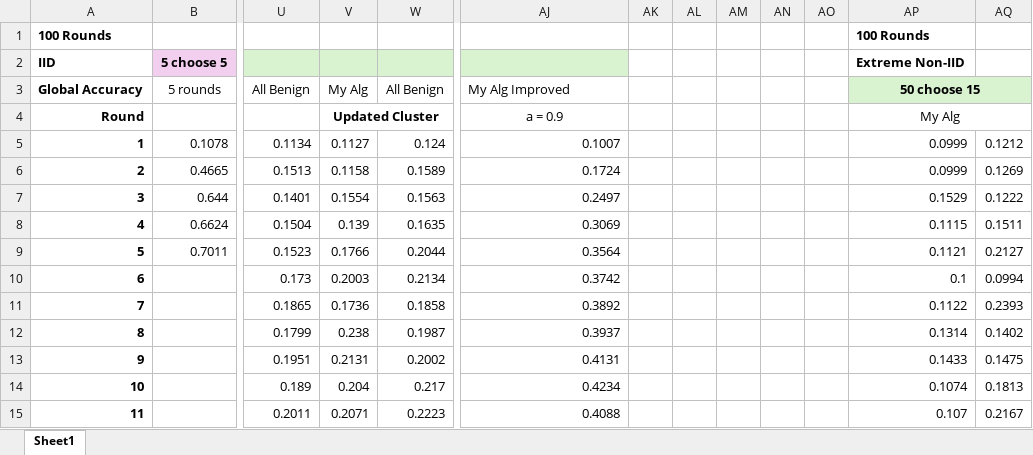
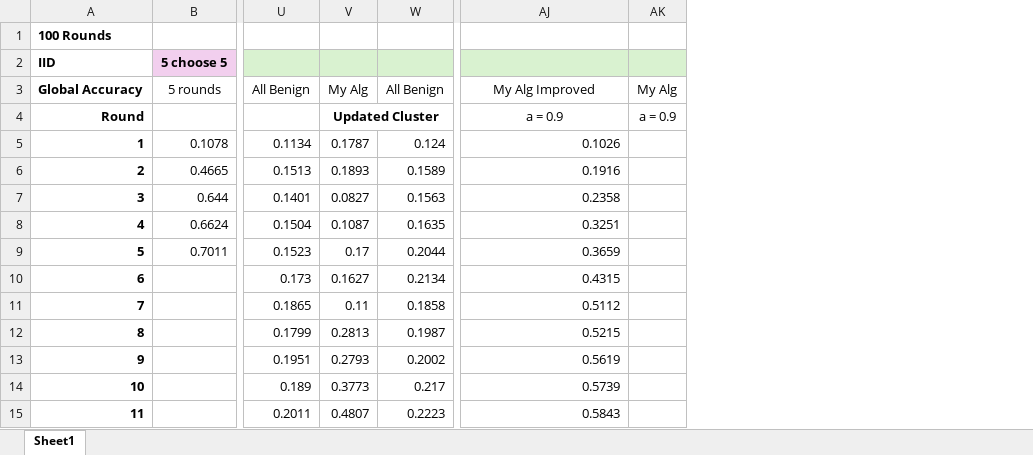
Before and after one commit to Ashley0909/Recover_FedAssets, an Excel workbook: CIFAR_Global.xlsx, sheet Sheet1, drawn as a sheet; only a part is shown, gaps mark what is left out; values as stored, in another font and other column widths than the file's, no borders; charts and pictures not drawn; removed rows and columns are numbered as before the commit, all else as after; the diff covers the shown part only; the diff names each change by its address in the sheet, - before the commit and + after, or states it on an @@ line.

Commit message:
Plotted

```diff
--- a/CIFAR_Global.xlsx (sheet Sheet1)
+++ b/CIFAR_Global.xlsx (sheet Sheet1)
-column AK, empty
-column AL, empty
-column AM, empty
-column AN, empty
-column AO, empty
-column AP, rows 1-15: 100 Rounds | Extreme Non-IID | 50 choose 15 | My Alg | 0.0999 | 0.0999 | 0.1529 | 0.1115 | 0.1121 | 0.1 | 0.1122 | 0.1314 | 0.1433 | 0.1074 | 0.107
-column AQ, rows 5-15: 0.1212 | 0.1269 | 0.1222 | 0.1511 | 0.2127 | 0.0994 | 0.2393 | 0.1402 | 0.1475 | 0.1813 | 0.2167
+column AK, rows 3-4: My Alg | a = 0.9
-AJ3 alignment: left
+AJ3 alignment: center
-V5: 0.1127
+V5: 0.1787
-AJ5: 0.1007
+AJ5: 0.1026
-V6: 0.1158
+V6: 0.1893
-AJ6: 0.1724
+AJ6: 0.1916
-V7: 0.1554
+V7: 0.0827
-AJ7: 0.2497
+AJ7: 0.2358
-V8: 0.139
+V8: 0.1087
-AJ8: 0.3069
+AJ8: 0.3251
-V9: 0.1766
+V9: 0.17
-AJ9: 0.3564
+AJ9: 0.3659
-V10: 0.2003
+V10: 0.1627
-AJ10: 0.3742
+AJ10: 0.4315
-V11: 0.1736
+V11: 0.11
-AJ11: 0.3892
+AJ11: 0.5112
-V12: 0.238
+V12: 0.2813
-AJ12: 0.3937
+AJ12: 0.5215
-V13: 0.2131
+V13: 0.2793
-AJ13: 0.4131
+AJ13: 0.5619
-V14: 0.204
+V14: 0.3773
-AJ14: 0.4234
+AJ14: 0.5739
-V15: 0.2071
+V15: 0.4807
-AJ15: 0.4088
+AJ15: 0.5843
```
Also changed, not shown: 179 edited cells elsewhere in this sheet, charts or pictures.
